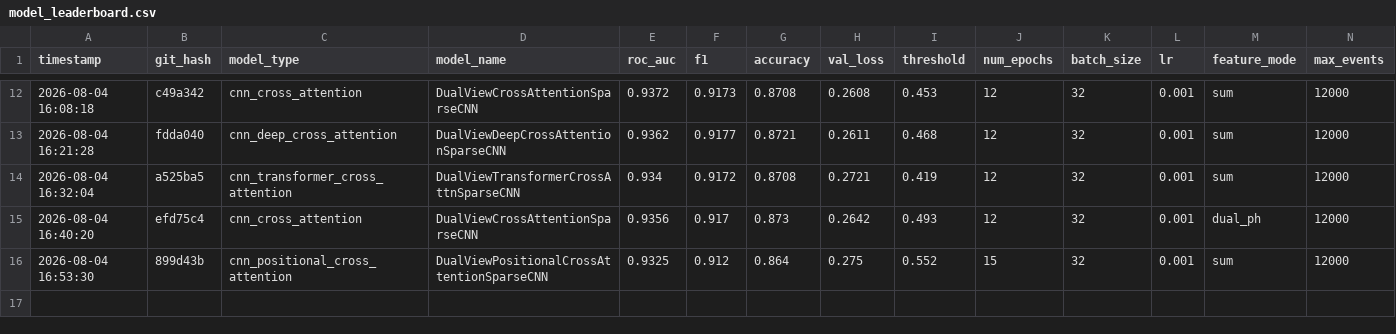
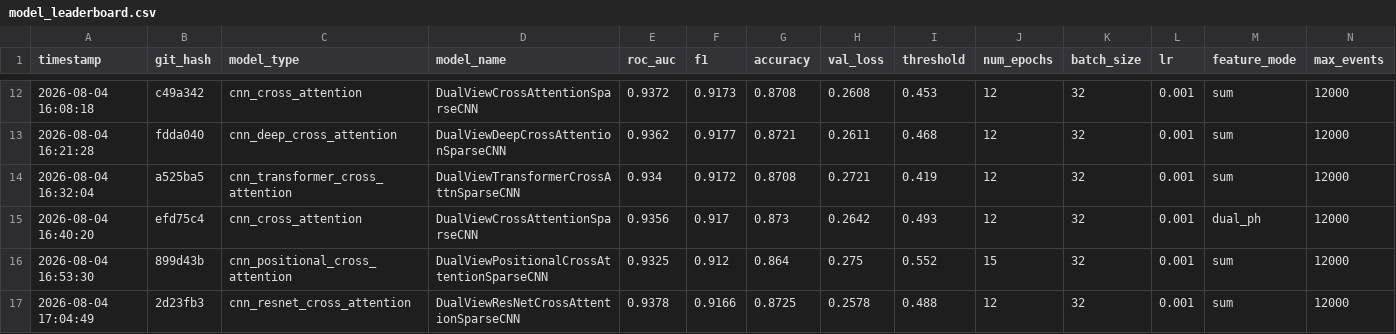
Before and after one commit to Phidet/minos_sparse, a CSV file: model_leaderboard.csv, drawn as a sheet; only a part is shown, gaps mark what is left out; rows hold the shown columns only; the diff names each change by its address in the sheet, - before the commit and + after, or states it on an @@ line.

Commit message:
Auto-commit run cnn_resnet_cross_attention

```diff
--- a/model_leaderboard.csv
+++ b/model_leaderboard.csv
+row 17: 2026-08-04 17:04:49 | 2d23fb3 | cnn_resnet_cross_attention | DualViewResNetCrossAttentionSparseCNN | 0.9378 | 0.9166 | 0.8725 | 0.2578 | 0.488 | 12 | 32 | 0.001 | sum | 12000
```
Also changed, not shown: 5 other files.
